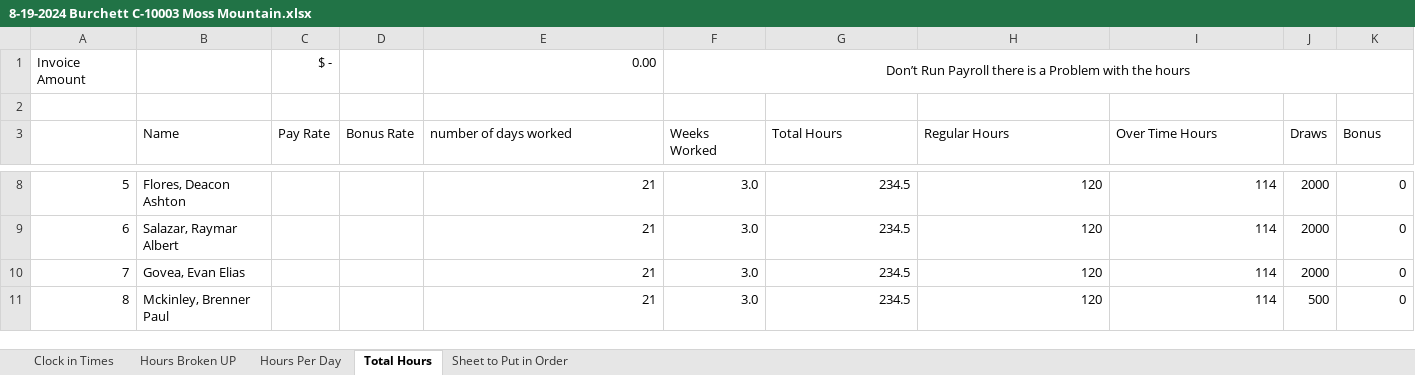
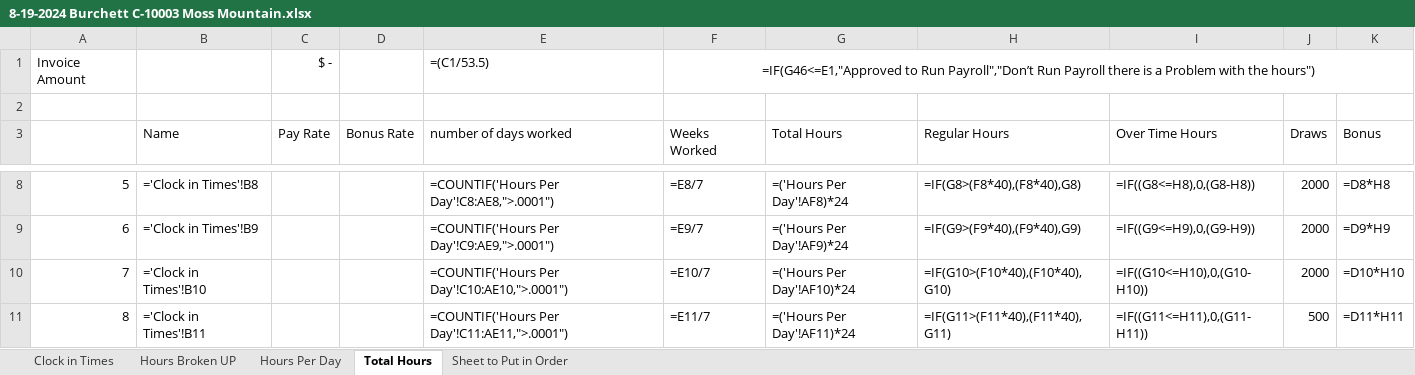
Before and after one commit to spectertian/import, an Excel workbook: doc/8-19-2024 Burchett C-10003 Moss Mountain.xlsx, sheet Total Hours, drawn as a sheet; only a part is shown, gaps mark what is left out; values as stored, in another font and other column widths than the file's, no borders; formulas without a stored value are shown as written; conditional formats not drawn; the diff covers the shown part only; the diff names each change by its address in the sheet, - before the commit and + after, or states it on an @@ line.

```diff
--- a/doc/8-19-2024 Burchett C-10003 Moss Mountain.xlsx (sheet Total Hours)
+++ b/doc/8-19-2024 Burchett C-10003 Moss Mountain.xlsx (sheet Total Hours)
-E1 (number of days worked): 0.00
+E1 (number of days worked): =(C1/53.5)
-F1 (Weeks Worked): Don’t Run Payroll there is a Problem with the hours
+F1 (Weeks Worked): =IF(G46<=E1,"Approved to Run Payroll","Don’t Run Payroll there is a Problem with the hours")
-B8 (Name): Flores, Deacon Ashton
+B8 (Name): ='Clock in Times'!B8
-E8 (number of days worked): 21
+E8 (number of days worked): =COUNTIF('Hours Per Day'!C8:AE8,">.0001")
-F8 (Weeks Worked): 3.0
+F8 (Weeks Worked): =E8/7
-G8 (Total Hours): 234.5
+G8 (Total Hours): =('Hours Per Day'!AF8)*24
-H8 (Regular Hours): 120
+H8 (Regular Hours): =IF(G8>(F8*40),(F8*40),G8)
-I8 (Over Time Hours): 114
+I8 (Over Time Hours): =IF((G8<=H8),0,(G8-H8))
-K8 (Bonus): 0
+K8 (Bonus): =D8*H8
-B9 (Name): Salazar, Raymar Albert
+B9 (Name): ='Clock in Times'!B9
-E9 (number of days worked): 21
+E9 (number of days worked): =COUNTIF('Hours Per Day'!C9:AE9,">.0001")
-F9 (Weeks Worked): 3.0
+F9 (Weeks Worked): =E9/7
-G9 (Total Hours): 234.5
+G9 (Total Hours): =('Hours Per Day'!AF9)*24
-H9 (Regular Hours): 120
+H9 (Regular Hours): =IF(G9>(F9*40),(F9*40),G9)
-I9 (Over Time Hours): 114
+I9 (Over Time Hours): =IF((G9<=H9),0,(G9-H9))
-K9 (Bonus): 0
+K9 (Bonus): =D9*H9
-B10 (Name): Govea, Evan Elias
+B10 (Name): ='Clock in Times'!B10
-E10 (number of days worked): 21
+E10 (number of days worked): =COUNTIF('Hours Per Day'!C10:AE10,">.0001")
-F10 (Weeks Worked): 3.0
+F10 (Weeks Worked): =E10/7
-G10 (Total Hours): 234.5
+G10 (Total Hours): =('Hours Per Day'!AF10)*24
-H10 (Regular Hours): 120
+H10 (Regular Hours): =IF(G10>(F10*40),(F10*40),G10)
-I10 (Over Time Hours): 114
+I10 (Over Time Hours): =IF((G10<=H10),0,(G10-H10))
-K10 (Bonus): 0
+K10 (Bonus): =D10*H10
-B11 (Name): Mckinley, Brenner Paul
+B11 (Name): ='Clock in Times'!B11
-E11 (number of days worked): 21
+E11 (number of days worked): =COUNTIF('Hours Per Day'!C11:AE11,">.0001")
-F11 (Weeks Worked): 3.0
+F11 (Weeks Worked): =E11/7
-G11 (Total Hours): 234.5
+G11 (Total Hours): =('Hours Per Day'!AF11)*24
-H11 (Regular Hours): 120
+H11 (Regular Hours): =IF(G11>(F11*40),(F11*40),G11)
-I11 (Over Time Hours): 114
+I11 (Over Time Hours): =IF((G11<=H11),0,(G11-H11))
-K11 (Bonus): 0
+K11 (Bonus): =D11*H11
```
Also changed, not shown: 251 edited cells elsewhere in this sheet, sheet Clock in Times, sheet Sheet to Put in Order, sheet Hours Broken UP, sheet Hours Per Day, 2 other files.
